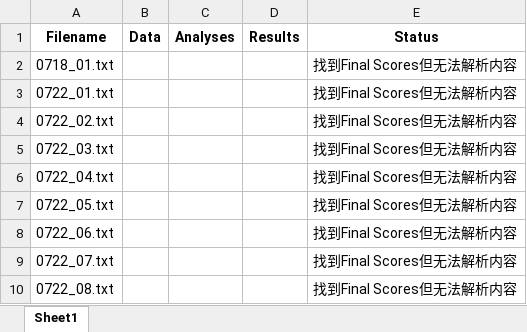
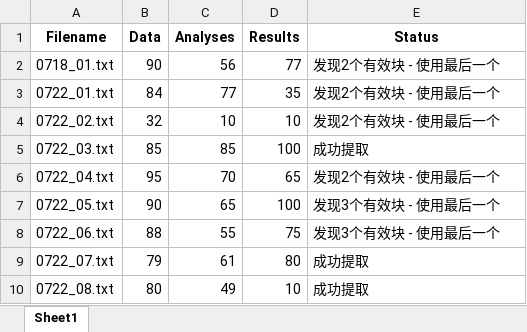
Before and after one commit to tracy27/upload-files, an Excel workbook: qwq-score/TFGAN/qw3-0705/aT0-By0516_t0_T0.6thinking_f/abf8_sum.xlsx, sheet Sheet1, drawn as a sheet; only a part is shown; values as stored, in another font and other column widths than the file's, no borders; the diff covers the shown part only; the diff names each change by its address in the sheet, - before the commit and + after, or states it on an @@ line.

```diff
--- a/qwq-score/TFGAN/qw3-0705/aT0-By0516_t0_T0.6thinking_f/abf8_sum.xlsx (sheet Sheet1)
+++ b/qwq-score/TFGAN/qw3-0705/aT0-By0516_t0_T0.6thinking_f/abf8_sum.xlsx (sheet Sheet1)
-B2 (Data): (empty)
+B2 (Data): 90
-C2 (Analyses): (empty)
+C2 (Analyses): 56
-D2 (Results): (empty)
+D2 (Results): 77
-E2:E4 (Status): 找到Final Scores但无法解析内容
+E2:E4 (Status): 发现2个有效块 - 使用最后一个
-B3 (Data): (empty)
+B3 (Data): 84
-C3 (Analyses): (empty)
+C3 (Analyses): 77
-D3 (Results): (empty)
+D3 (Results): 35
-B4 (Data): (empty)
+B4 (Data): 32
-C4 (Analyses): (empty)
+C4 (Analyses): 10
-D4 (Results): (empty)
+D4 (Results): 10
-B5 (Data): (empty)
+B5 (Data): 85
-C5 (Analyses): (empty)
+C5 (Analyses): 85
-D5 (Results): (empty)
+D5 (Results): 100
-E5 (Status): 找到Final Scores但无法解析内容
+E5 (Status): 成功提取
-B6 (Data): (empty)
+B6 (Data): 95
-C6 (Analyses): (empty)
+C6 (Analyses): 70
-D6 (Results): (empty)
+D6 (Results): 65
-E6 (Status): 找到Final Scores但无法解析内容
+E6 (Status): 发现2个有效块 - 使用最后一个
-B7 (Data): (empty)
+B7 (Data): 90
-C7 (Analyses): (empty)
+C7 (Analyses): 65
-D7 (Results): (empty)
+D7 (Results): 100
-E7:E8 (Status): 找到Final Scores但无法解析内容
+E7:E8 (Status): 发现3个有效块 - 使用最后一个
-B8 (Data): (empty)
+B8 (Data): 88
-C8 (Analyses): (empty)
+C8 (Analyses): 55
-D8 (Results): (empty)
+D8 (Results): 75
-B9 (Data): (empty)
+B9 (Data): 79
-C9 (Analyses): (empty)
+C9 (Analyses): 61
-D9 (Results): (empty)
+D9 (Results): 80
-E9:E10 (Status): 找到Final Scores但无法解析内容
+E9:E10 (Status): 成功提取
-B10 (Data): (empty)
+B10 (Data): 80
-C10 (Analyses): (empty)
+C10 (Analyses): 49
-D10 (Results): (empty)
+D10 (Results): 10
```
Also changed, not shown: 48 edited cells elsewhere in this sheet, qwq-score/TFGAN/qw3-0705/aT0-By0516_t0_T0.6thinking_f/abf10_sum.xlsx, qwq-score/TFGAN/qw3-0705/aT0-By0516_t0_T0.6thinking_f/abf9_sum.xlsx.
